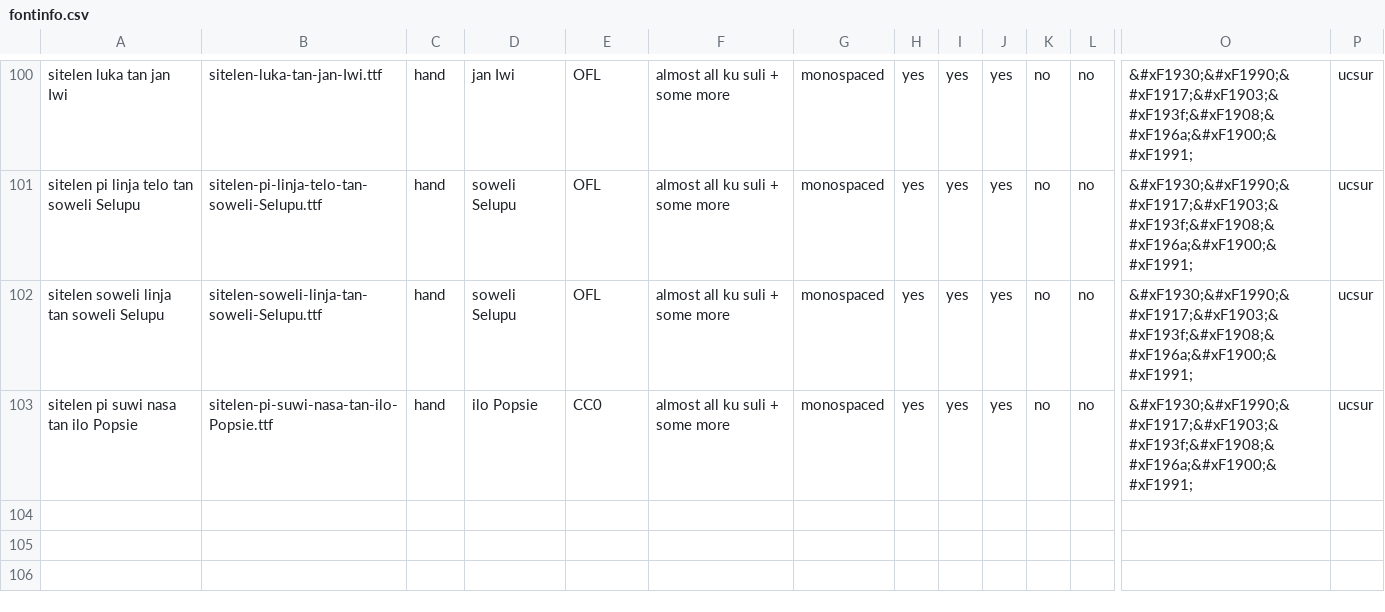
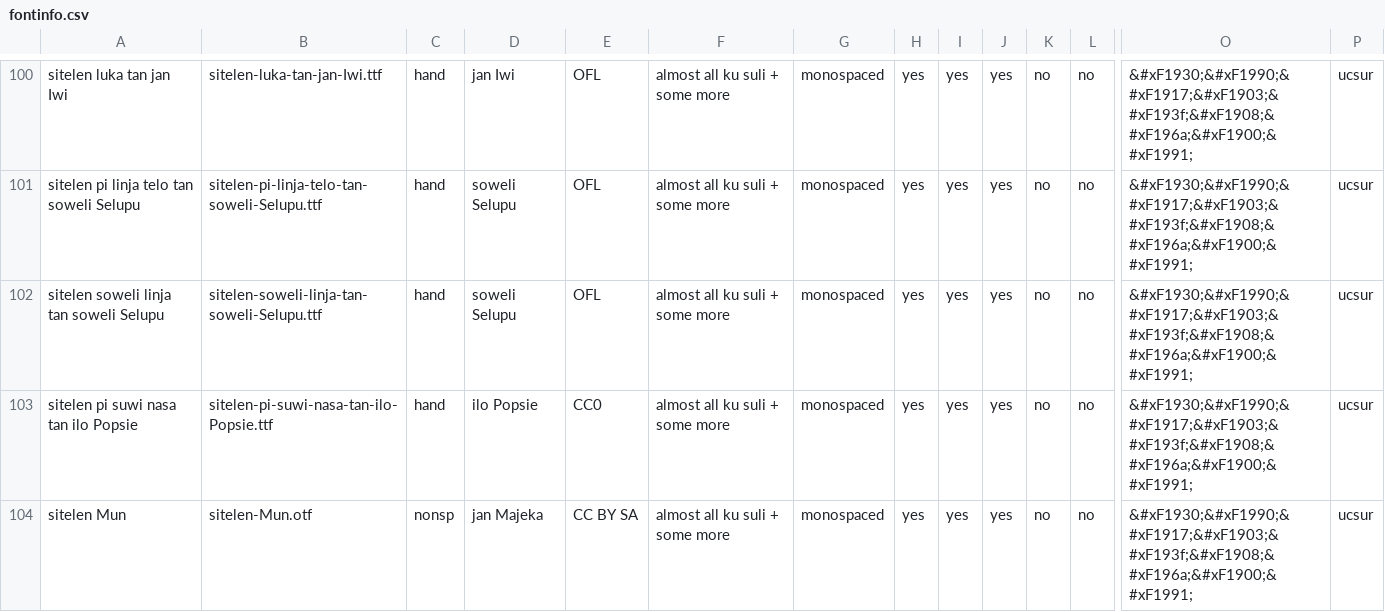
Before and after one commit to RetSamys/toki-pona-glyphs, a CSV file: sona/fontinfo.csv, drawn as a sheet; only a part is shown, gaps mark what is left out; rows hold the shown columns only; the diff names each change by its address in the sheet, - before the commit and + after, or states it on an @@ line.

Commit message:
Update fontinfo.csv

```diff
--- a/sona/fontinfo.csv
+++ b/sona/fontinfo.csv
+row 104: sitelen Mun | sitelen-Mun.otf | nonsp | jan Majeka | CC BY SA | almost all ku suli + some more | monospaced | yes | yes | yes | no | no | &#xF1930;&#xF1990;&#xF1917;&#xF1903;&#xF193f;&#xF1908;&#xF196a;&#xF1900;&#xF1991; | ucsur
```
